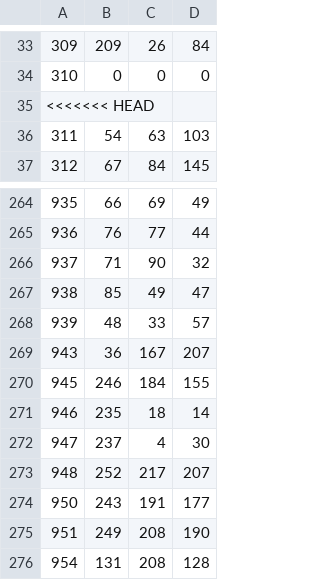
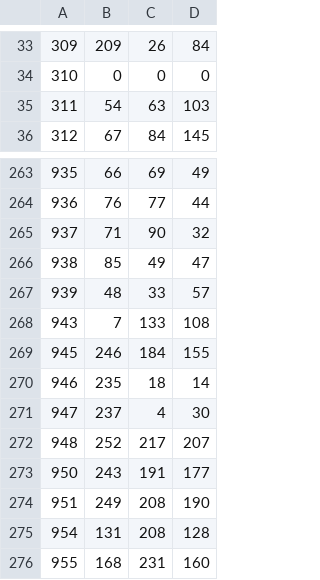
Before and after one commit to reinvert/CrossStitchConverter, a CSV file: dmc.csv, drawn as a sheet; only a part is shown, gaps mark what is left out; the shorter side is filled out with more unchanged rows.

Commit message:
Update dmc.csv

```diff
--- a/dmc.csv
+++ b/dmc.csv
@@ -34,3 +34,2 @@
 310,0,0,0
-<<<<<<< HEAD
 311,54,63,103
@@ -268,3 +267,3 @@
 939,48,33,57
-943,36,167,207
+943,7,133,108
 945,246,184,155
```
